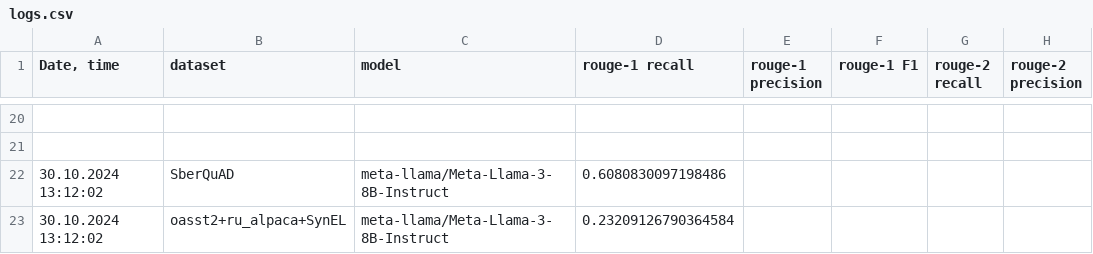
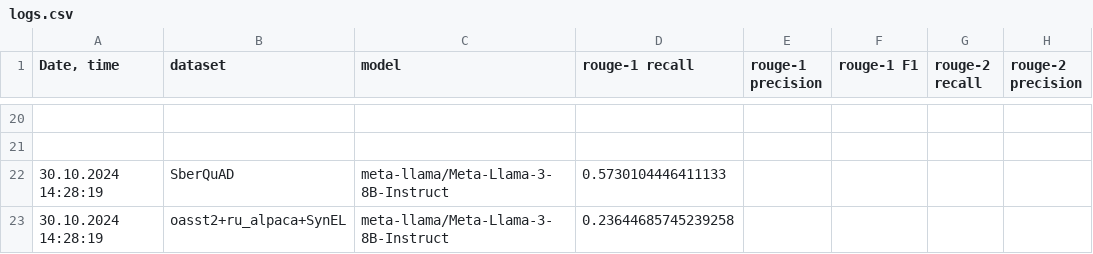
Before and after one commit to litvinenkonikita/tokenization, a CSV file: logs.csv, drawn as a sheet; only a part is shown, gaps mark what is left out; the diff names each change by its address in the sheet, - before the commit and + after, or states it on an @@ line.

```diff
--- a/logs.csv
+++ b/logs.csv
-A22:A23 (Date, time): 30.10.2024 13:12:02
+A22:A23 (Date, time): 30.10.2024 14:28:19
-D22 (rouge-1 recall): 0.6080830097198486
+D22 (rouge-1 recall): 0.5730104446411133
-D23 (rouge-1 recall): 0.23209126790364584
+D23 (rouge-1 recall): 0.23644685745239258
```
Also changed, not shown: 1 other file.
